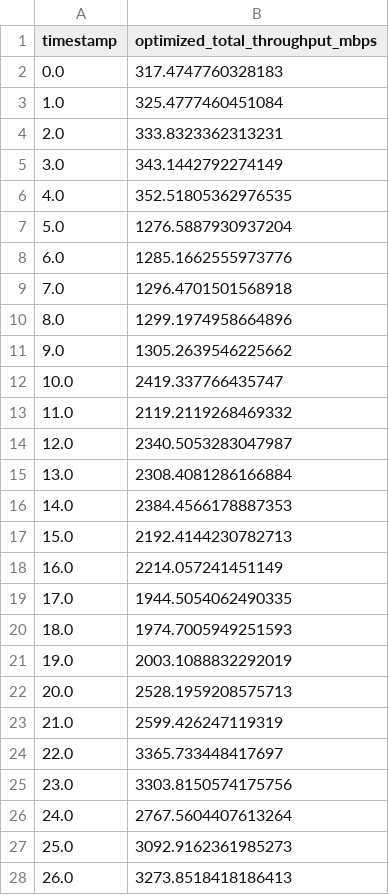
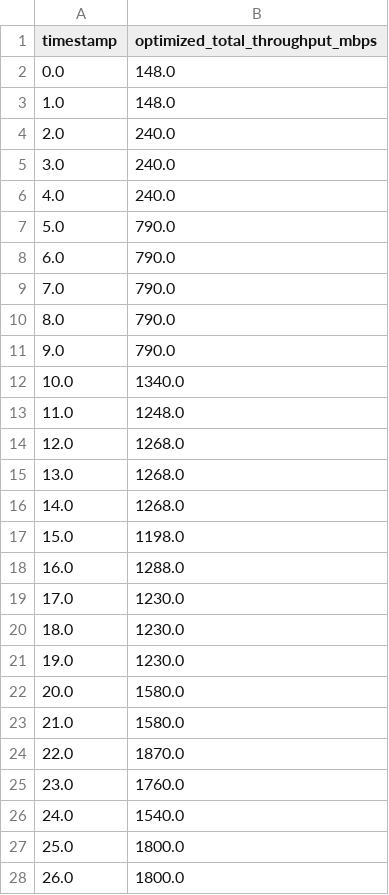
Before and after one commit to Iwaki09/V2X_Network_Simulation, a CSV file: simulation/output/data/optimization/global_optimization_results.csv, drawn as a sheet; only a part is shown; the diff covers the shown part only.

```diff
--- a/simulation/output/data/optimization/global_optimization_results.csv
+++ b/simulation/output/data/optimization/global_optimization_results.csv
@@ -1,28 +1,28 @@
 timestamp,optimized_total_throughput_mbps
-0.0,317.4747760328183
-1.0,325.4777460451084
-2.0,333.8323362313231
-3.0,343.1442792274149
-4.0,352.51805362976535
-5.0,1276.5887930937204
-6.0,1285.1662555973776
-7.0,1296.4701501568918
-8.0,1299.1974958664896
-9.0,1305.2639546225662
-10.0,2419.337766435747
-11.0,2119.2119268469332
-12.0,2340.5053283047987
-13.0,2308.4081286166884
-14.0,2384.4566178887353
-15.0,2192.4144230782713
-16.0,2214.057241451149
-17.0,1944.5054062490335
-18.0,1974.7005949251593
-19.0,2003.1088832292019
-20.0,2528.1959208575713
-21.0,2599.426247119319
-22.0,3365.733448417697
-23.0,3303.8150574175756
-24.0,2767.5604407613264
-25.0,3092.9162361985273
-26.0,3273.8518418186413
+0.0,148.0
+1.0,148.0
+2.0,240.0
+3.0,240.0
+4.0,240.0
+5.0,790.0
+6.0,790.0
+7.0,790.0
+8.0,790.0
+9.0,790.0
+10.0,1340.0
+11.0,1248.0
+12.0,1268.0
+13.0,1268.0
+14.0,1268.0
+15.0,1198.0
+16.0,1288.0
+17.0,1230.0
+18.0,1230.0
+19.0,1230.0
+20.0,1580.0
+21.0,1580.0
+22.0,1870.0
+23.0,1760.0
+24.0,1540.0
+25.0,1800.0
+26.0,1800.0
```
Also changed, not shown: 73 edited cells elsewhere in this file, simulation/output/data/optimization/baseline_distributed_results.csv, 10 other files.
